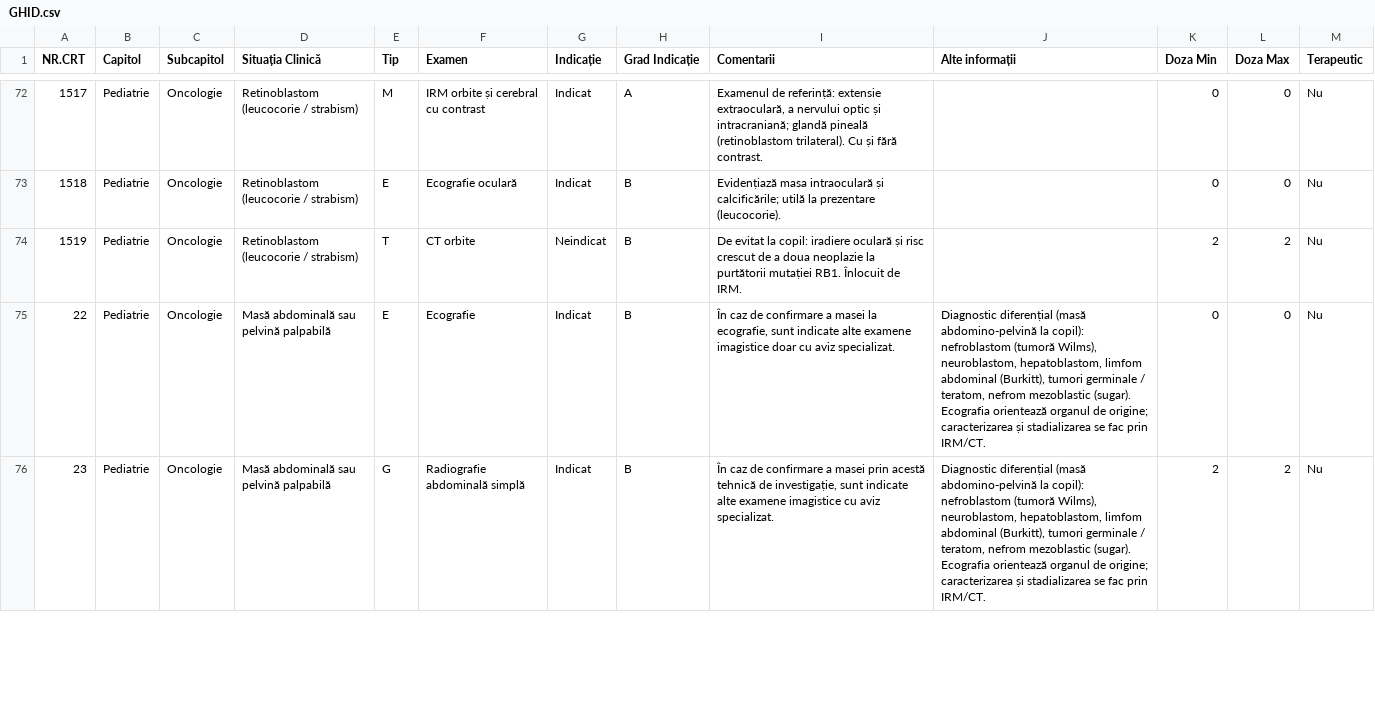
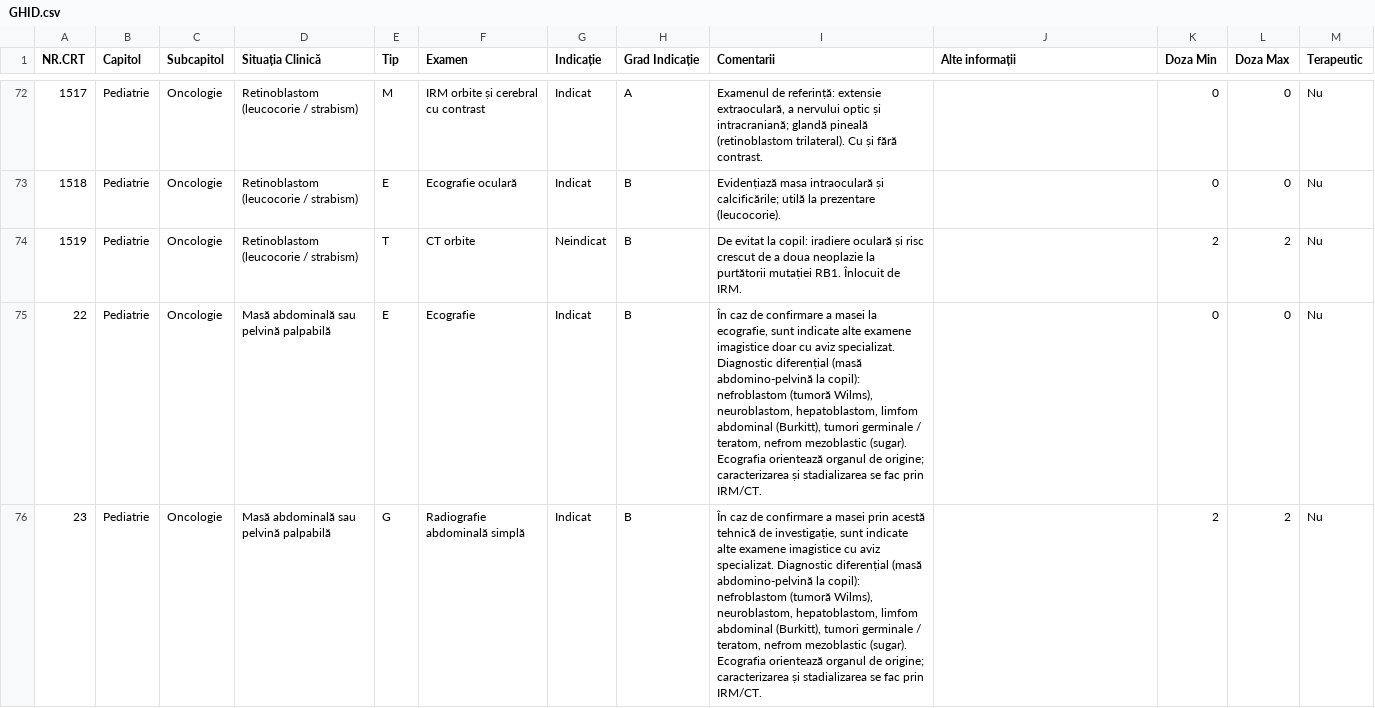
Before and after one commit to cstroie/GIRI, a CSV file: GHID.csv, drawn as a sheet; only a part is shown, gaps mark what is left out; the diff covers the shown part only.

```diff
--- a/GHID.csv
+++ b/GHID.csv
@@ -74,3 +74,3 @@ NR.CRT,Capitol,Subcapitol,Situația Clinică,Tip,Examen,Indicație,Grad Indicaț
 1519,Pediatrie,Oncologie,Retinoblastom (leucocorie / strabism),T,CT orbite,Neindicat,B,De evitat la copil: iradiere oculară și risc crescut de a doua neoplazie la purtătorii mutației RB1. Înlocuit de IRM.,,2,2,Nu
-22,Pediatrie,Oncologie,Masă abdominală sau pelvină palpabilă,E,Ecografie,Indicat,B,"În caz de confirmare a masei la ecografie, sunt indicate alte examene imagistice doar cu aviz specializat.","Diagnostic diferențial (masă abdomino-pelvină la copil): nefroblastom (tumoră Wilms), neuroblastom, hepatoblastom, limfom abdominal (Burkitt), tumori germinale / teratom, nefrom mezoblastic (sugar). Ecografia orientează organul de origine; caracterizarea și stadializarea se fac prin IRM/CT.",0,0,Nu
-23,Pediatrie,Oncologie,Masă abdominală sau pelvină palpabilă,G,Radiografie abdominală simplă,Indicat,B,"În caz de confirmare a masei prin acestă tehnică de investigație, sunt indicate alte examene imagistice cu aviz specializat.","Diagnostic diferențial (masă abdomino-pelvină la copil): nefroblastom (tumoră Wilms), neuroblastom, hepatoblastom, limfom abdominal (Burkitt), tumori germinale / teratom, nefrom mezoblastic (sugar). Ecografia orientează organul de origine; caracterizarea și stadializarea se fac prin IRM/CT.",2,2,Nu
+22,Pediatrie,Oncologie,Masă abdominală sau pelvină palpabilă,E,Ecografie,Indicat,B,"În caz de confirmare a masei la ecografie, sunt indicate alte examene imagistice doar cu aviz specializat. Diagnostic diferențial (masă abdomino-pelvină la copil): nefroblastom (tumoră Wilms), neuroblastom, hepatoblastom, limfom abdominal (Burkitt), tumori germinale / teratom, nefrom mezoblastic (sugar). Ecografia orientează organul de origine; caracterizarea și stadializarea se fac prin IRM/CT.",,0,0,Nu
+23,Pediatrie,Oncologie,Masă abdominală sau pelvină palpabilă,G,Radiografie abdominală simplă,Indicat,B,"În caz de confirmare a masei prin acestă tehnică de investigație, sunt indicate alte examene imagistice cu aviz specializat. Diagnostic diferențial (masă abdomino-pelvină la copil): nefroblastom (tumoră Wilms), neuroblastom, hepatoblastom, limfom abdominal (Burkitt), tumori germinale / teratom, nefrom mezoblastic (sugar). Ecografia orientează organul de origine; caracterizarea și stadializarea se fac prin IRM/CT.",,2,2,Nu
```
Also changed, not shown: 4 edited cells elsewhere in this file, 1 other file.
